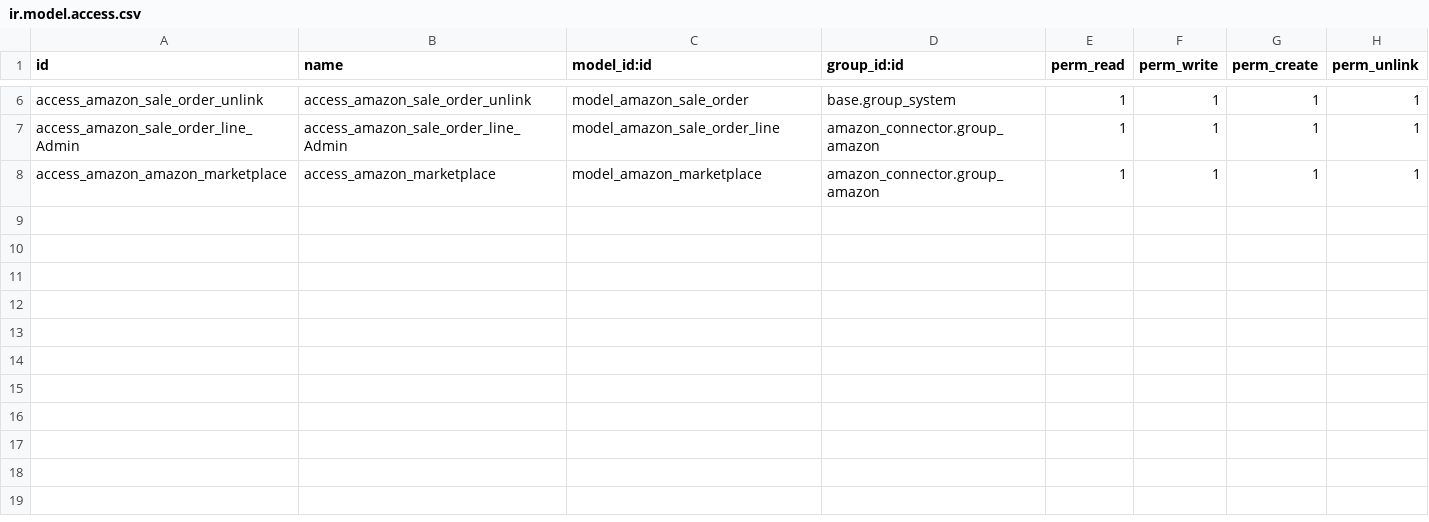
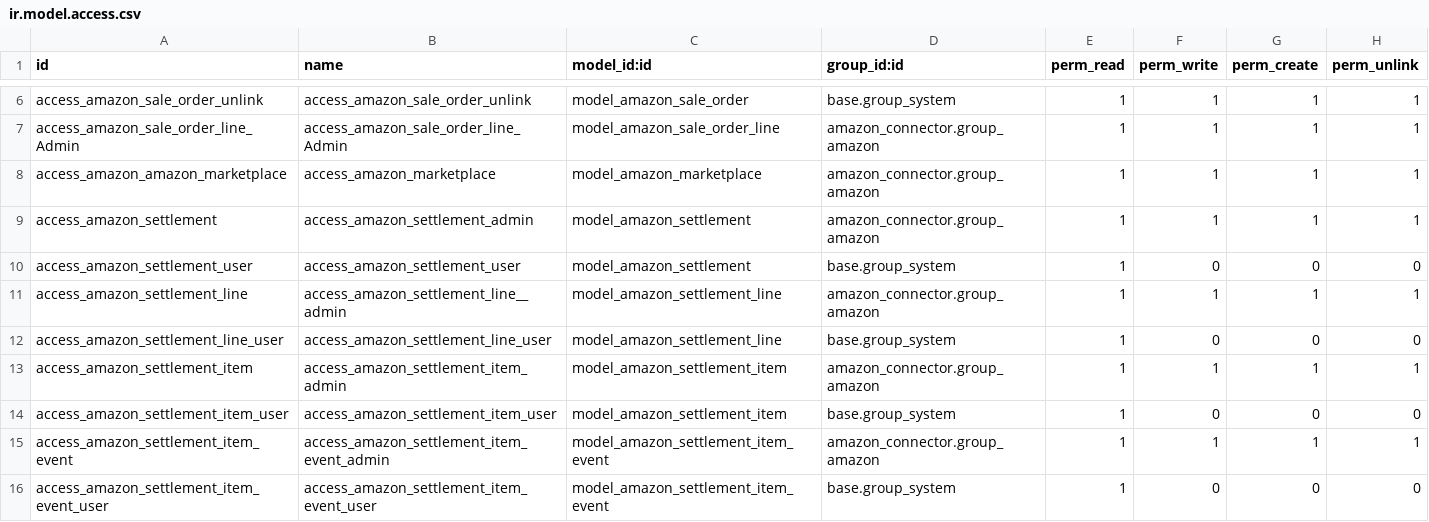
Before and after one commit to Pexego/PXGO_00053_2013_VT, a CSV file: project-addons/amazon_connector/security/ir.model.access.csv, drawn as a sheet; only a part is shown, gaps mark what is left out; the diff names each change by its address in the sheet, - before the commit and + after, or states it on an @@ line.

Commit message:
Conciliación automática Amazon (#923)
* [DEV] amazon_connector: conciliación de facturas automáticamente (Sin terminar)

* [IMP] amazon_connector: conciliación de facturas de pedidos y generación y conciliación automática de abonos

* [FIX] amazon_connector: un asiento cada vez que se ejecute

* [FIX] amazon_connector: corregido error singleton

* [IMP] amazon_connector: Tratamiento de pagos que se encuentran en distintos periodos de liquidación

* [FIX] amazon_conector: corregido error que hacía que se creara un depósito con cantidad a 0

* [FIX] amazon_connector: COrregido error procedente de Amazon de que vienen líneas sin cantidad ni precios

* [FIX] amazon_connector: Corregido error en lectura de eventos promocionales

* [FIX] amazon_connector: corregido error eventos promos

* [FIX] amazon_connector: corregido error que había entre los asientos y los asientos de devolución

* [FIX] amazon_connector: corregido error en el count

```diff
--- a/project-addons/amazon_connector/security/ir.model.access.csv
+++ b/project-addons/amazon_connector/security/ir.model.access.csv
+row 9: access_amazon_settlement | access_amazon_settlement_admin | model_amazon_settlement | amazon_connector.group_amazon | 1 | 1 | 1 | 1
+row 10: access_amazon_settlement_user | access_amazon_settlement_user | model_amazon_settlement | base.group_system | 1 | 0 | 0 | 0
+row 11: access_amazon_settlement_line | access_amazon_settlement_line__admin | model_amazon_settlement_line | amazon_connector.group_amazon | 1 | 1 | 1 | 1
+row 12: access_amazon_settlement_line_user | access_amazon_settlement_line_user | model_amazon_settlement_line | base.group_system | 1 | 0 | 0 | 0
+row 13: access_amazon_settlement_item | access_amazon_settlement_item_admin | model_amazon_settlement_item | amazon_connector.group_amazon | 1 | 1 | 1 | 1
+row 14: access_amazon_settlement_item_user | access_amazon_settlement_item_user | model_amazon_settlement_item | base.group_system | 1 | 0 | 0 | 0
+row 15: access_amazon_settlement_item_event | access_amazon_settlement_item_event_admin | model_amazon_settlement_item_event | amazon_connector.group_amazon | 1 | 1 | 1 | 1
+row 16: access_amazon_settlement_item_event_user | access_amazon_settlement_item_event_user | model_amazon_settlement_item_event | base.group_system | 1 | 0 | 0 | 0
```
Also changed, not shown: 10 other files.
